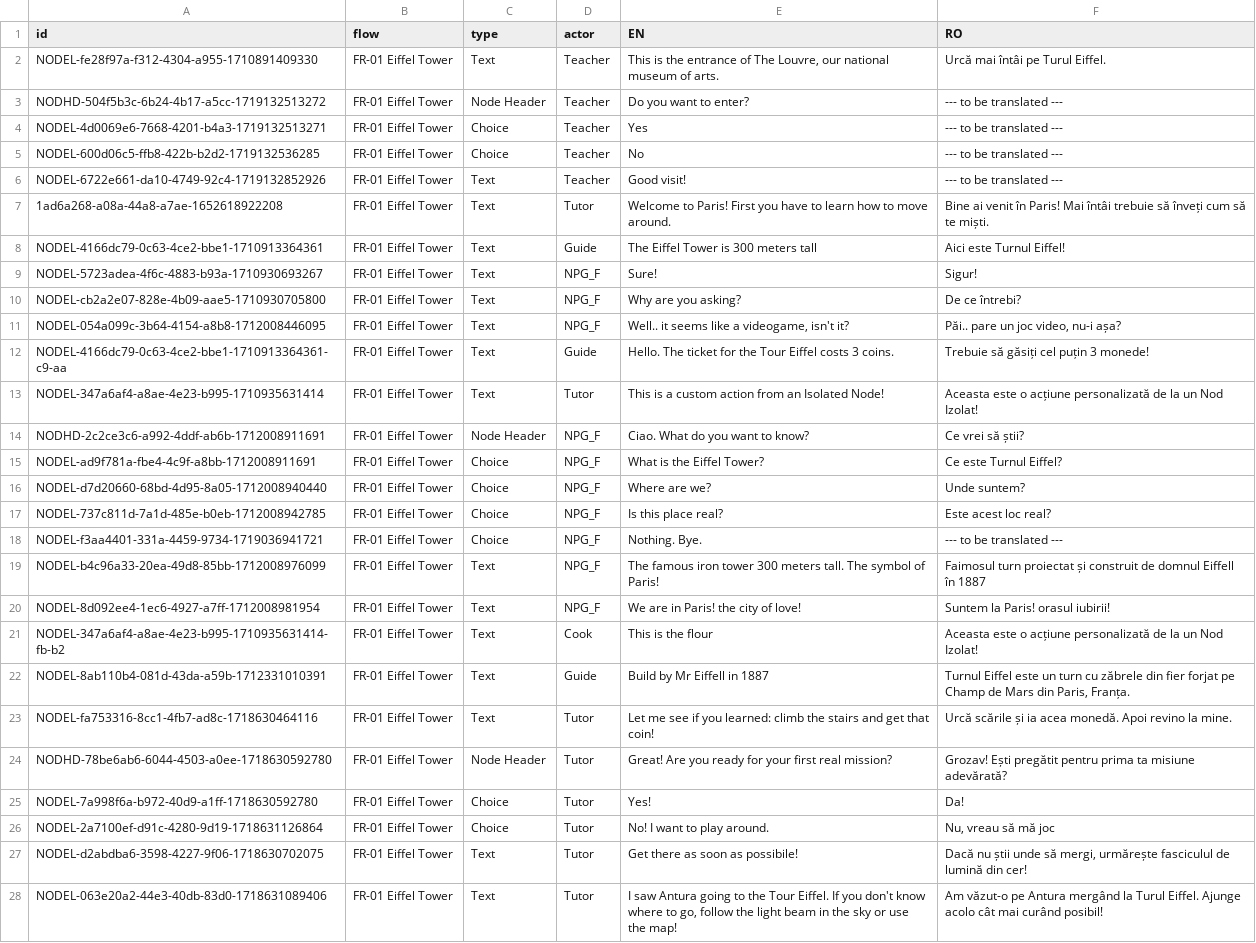
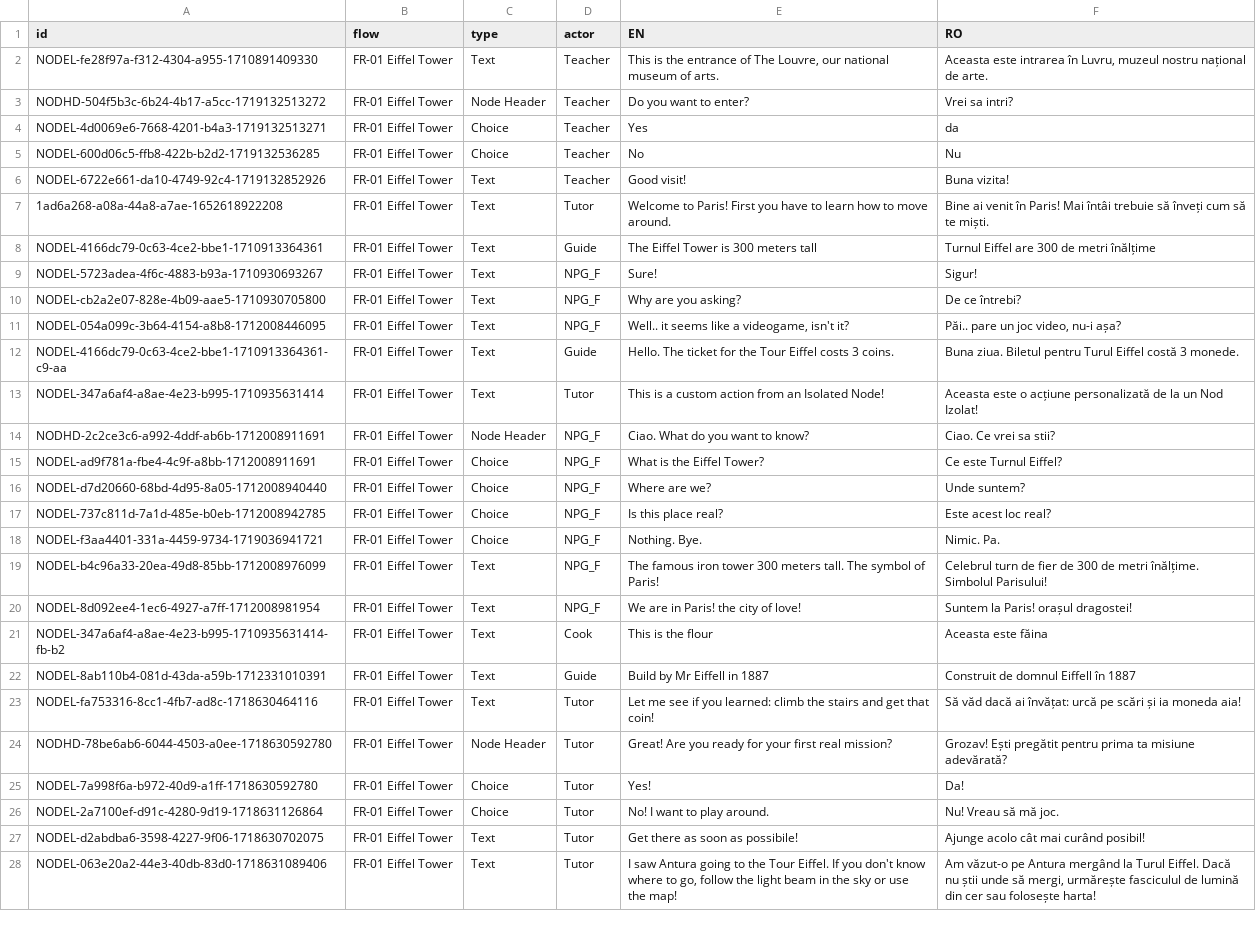
Before and after one commit to vgwb/Antura, a CSV file: _production/text-to-speech/csv/Antura-RO.csv, drawn as a sheet; only a part is shown; the diff covers the shown part only; the diff names each change by its address in the sheet, - before the commit and + after, or states it on an @@ line.

```diff
--- a/_production/text-to-speech/csv/Antura-RO.csv
+++ b/_production/text-to-speech/csv/Antura-RO.csv
-F2 (RO): Urcă mai întâi pe Turul Eiffel.
+F2 (RO): Aceasta este intrarea în Luvru, muzeul nostru național de arte.
-F3 (RO): --- to be translated ---
+F3 (RO): Vrei sa intri?
-F4 (RO): --- to be translated ---
+F4 (RO): da
-F5 (RO): --- to be translated ---
+F5 (RO): Nu
-F6 (RO): --- to be translated ---
+F6 (RO): Buna vizita!
-F8 (RO): Aici este Turnul Eiffel!
+F8 (RO): Turnul Eiffel are 300 de metri înălțime
-F12 (RO): Trebuie să găsiți cel puțin 3 monede!
+F12 (RO): Buna ziua. Biletul pentru Turul Eiffel costă 3 monede.
-F14 (RO): Ce vrei să știi?
+F14 (RO): Ciao. Ce vrei sa stii?
-F18 (RO): --- to be translated ---
+F18 (RO): Nimic. Pa.
-F19 (RO): Faimosul turn proiectat și construit de domnul Eiffell în 1887
+F19 (RO): Celebrul turn de fier de 300 de metri înălțime. Simbolul Parisului!
-F20 (RO): Suntem la Paris! orasul iubirii!
+F20 (RO): Suntem la Paris! orașul dragostei!
-F21 (RO): Aceasta este o acțiune personalizată de la un Nod Izolat!
+F21 (RO): Aceasta este făina
-F22 (RO): Turnul Eiffel este un turn cu zăbrele din fier forjat pe Champ de Mars din Paris, Franța.
+F22 (RO): Construit de domnul Eiffell în 1887
-F23 (RO): Urcă scările și ia acea monedă. Apoi revino la mine.
+F23 (RO): Să văd dacă ai învățat: urcă pe scări și ia moneda aia!
-F26 (RO): Nu, vreau să mă joc
+F26 (RO): Nu! Vreau să mă joc.
-F27 (RO): Dacă nu știi unde să mergi, urmărește fasciculul de lumină din cer!
+F27 (RO): Ajunge acolo cât mai curând posibil!
-F28 (RO): …Turul Eiffel. Ajunge acolo cât mai curând posibil!
+F28 (RO): …Turul Eiffel. Dacă nu știi unde să mergi, urmărește fasciculul de lumină din cer sau folosește harta!
```
Also changed, not shown: 47 edited cells elsewhere in this file, _production/text-to-speech/csv/Antura-FR.csv, _production/text-to-speech/csv/Antura-IT.csv, 4 other files.
